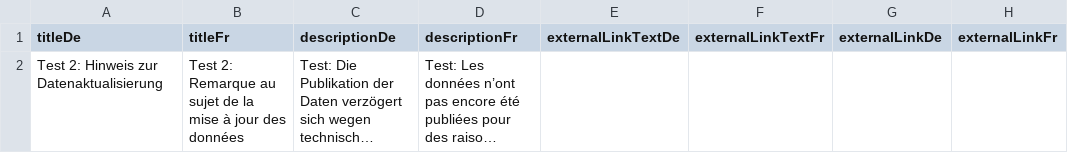
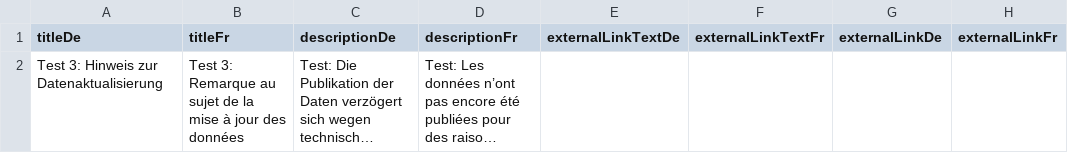
Before and after one commit to openDataBE/StatusNotification, a CSV file: cockpit_infobox.csv, drawn as a sheet; only a part is shown; long unchanged cells end in …; the diff names each change by its address in the sheet, - before the commit and + after, or states it on an @@ line.

Commit message:
Update cockpit_infobox.csv

```diff
--- a/cockpit_infobox.csv
+++ b/cockpit_infobox.csv
-A2 (titleDe): Test 2: Hinweis zur Datenaktualisierung
+A2 (titleDe): Test 3: Hinweis zur Datenaktualisierung
-B2 (titleFr): Test 2: Remarque au…
+B2 (titleFr): Test 3: Remarque au…
```
